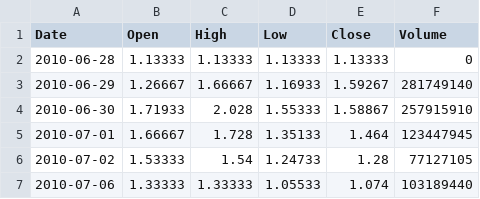
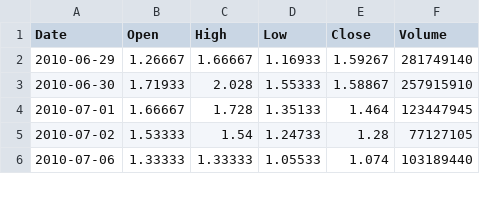
Before and after one commit to Urnerai/quant-research-notes, a CSV file: 01_return_predictability/data/tsla.csv, drawn as a sheet; only a part is shown; the diff names each change by its address in the sheet, - before the commit and + after, or states it on an @@ line.

```diff
--- a/01_return_predictability/data/tsla.csv
+++ b/01_return_predictability/data/tsla.csv
-row 2: 2010-06-28 | 1.13333 | 1.13333 | 1.13333 | 1.13333 | 0
```
Also changed, not shown: 1 other file.
